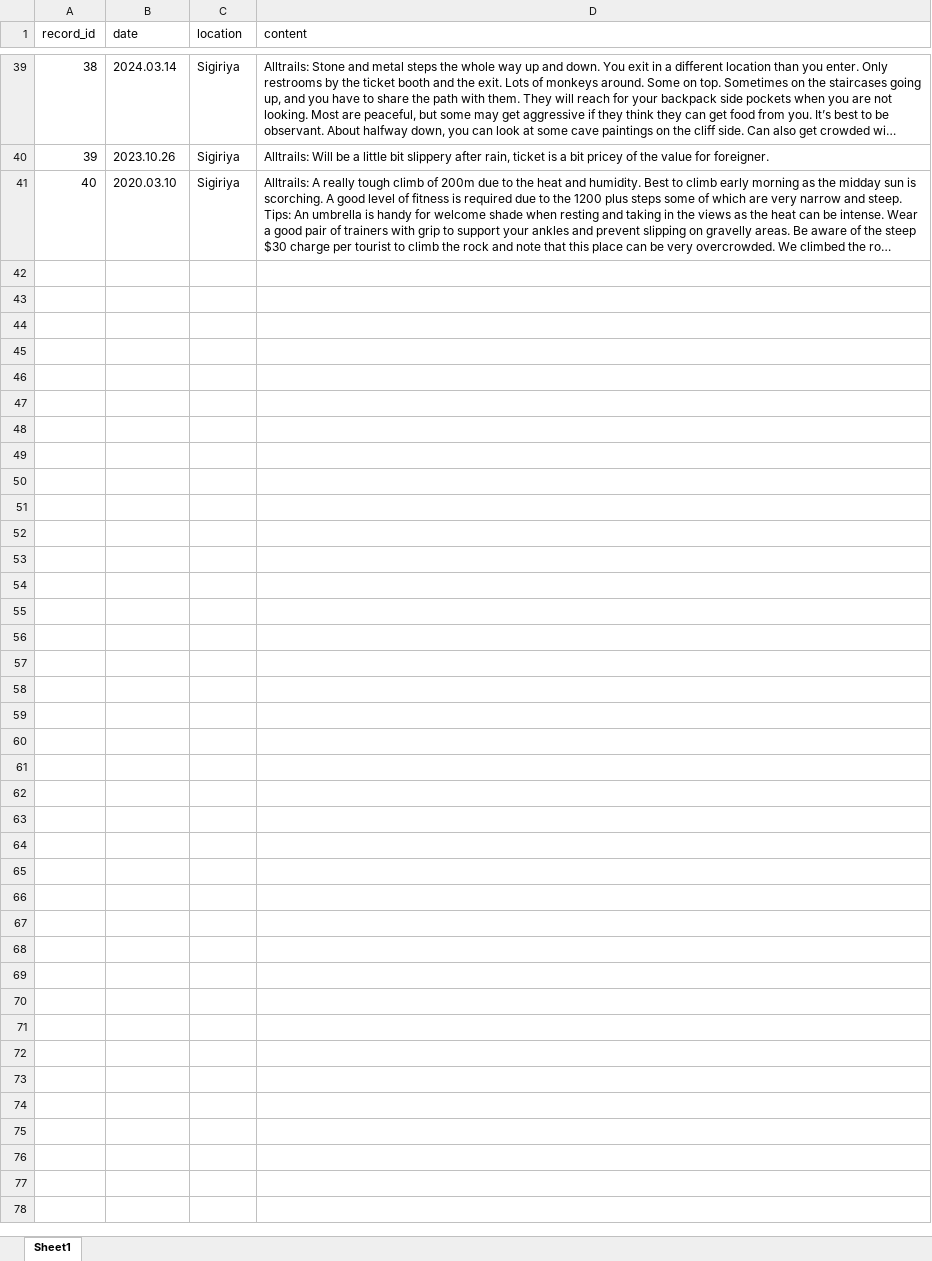
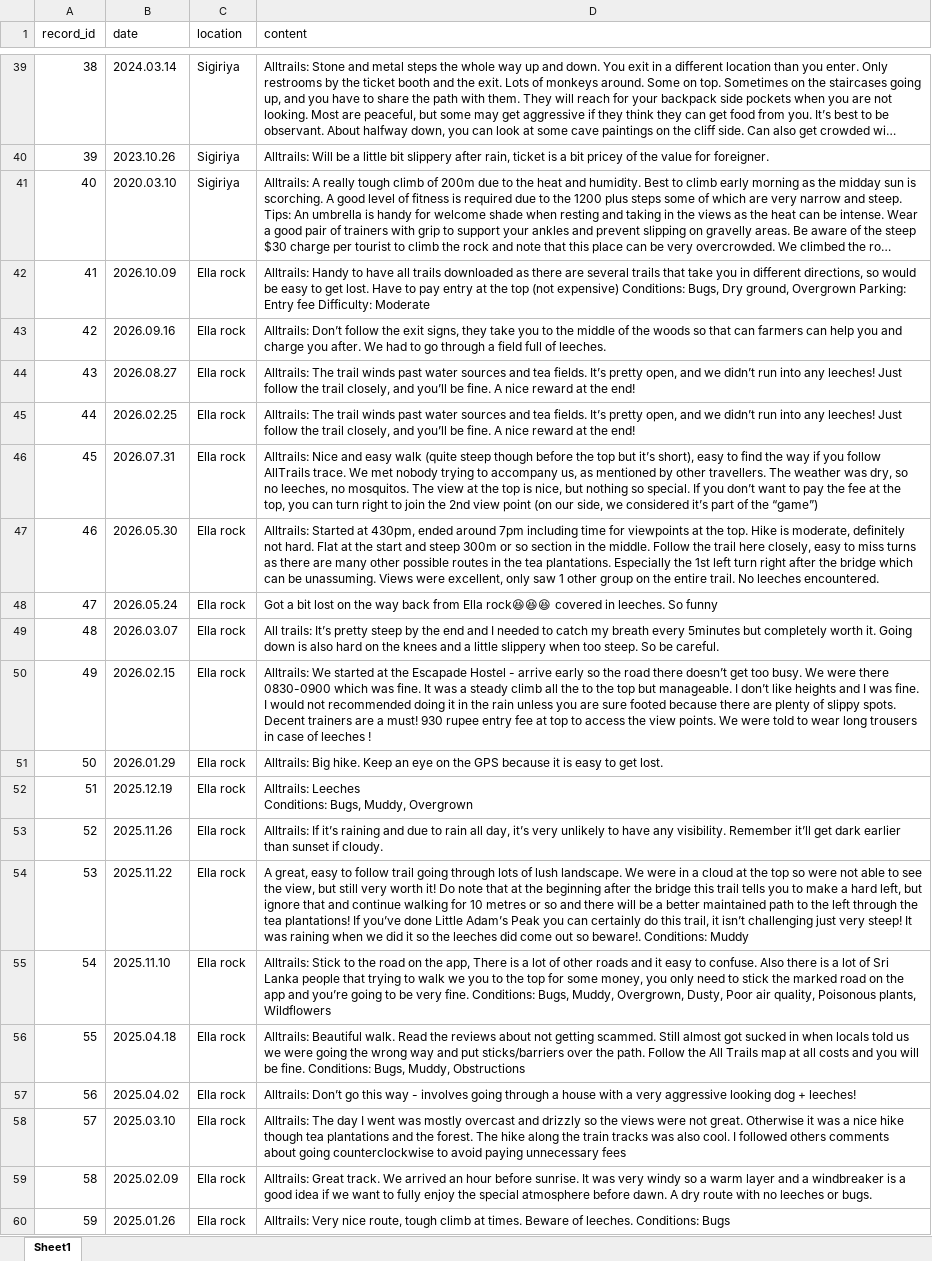
Before and after one commit to nimasha20020207/J26-IT-342, an Excel workbook: ML_models/component02/data/hikingsources.xlsx, sheet Sheet1, drawn as a sheet; only a part is shown, gaps mark what is left out; long unchanged cells end in …; values as stored, in another font and other column widths than the file's, no borders; ↵ is a line break in a cell; the diff covers the shown part only; the diff names each change by its address in the sheet, - before the commit and + after, or states it on an @@ line.

```diff
--- a/ML_models/component02/data/hikingsources.xlsx (sheet Sheet1)
+++ b/ML_models/component02/data/hikingsources.xlsx (sheet Sheet1)
+row 42: 41 | 2026.10.09 | Ella rock | Alltrails: Handy to have all trails downloaded as there are several trails that take you in different directions, so would be easy to get lost. Have to pay entry at the top (not expensive) Conditions: Bugs, Dry ground, Overgrown Parking: Entry fee Difficulty: Moderate
+row 43: 42 | 2026.09.16 | Ella rock | Alltrails: Don’t follow the exit signs, they take you to the middle of the woods so that can farmers can help you and charge you after. We had to go through a field full of leeches.
+row 44: 43 | 2026.08.27 | Ella rock | Alltrails: The trail winds past water sources and tea fields. It’s pretty open, and we didn’t run into any leeches! Just follow the trail closely, and you’ll be fine. A nice reward at the end!
+row 45: 44 | 2026.02.25 | Ella rock | Alltrails: The trail winds past water sources and tea fields. It’s pretty open, and we didn’t run into any leeches! Just follow the trail closely, and you’ll be fine. A nice reward at the end!
+row 46: 45 | 2026.07.31 | Ella rock | Alltrails: Nice and easy walk (quite steep though before the top but it’s short), easy to find the way if you follow AllTrails trace. We met nobody trying to accompany us, as mentioned by other travellers. The weather was dry, so no leeches, no mosquitos. The view at the top is nice, but nothing so special. If you don’t want to pay the fee at the top, you can turn right to join the 2nd view point (on our side, we considered it’s part of the “game”)
+row 47: 46 | 2026.05.30 | Ella rock | Alltrails: Started at 430pm, ended around 7pm including time for viewpoints at the top. Hike is moderate, definitely not hard. Flat at the start and steep 300m or so section in the middle. Follow the trail here closely, easy to miss turns as there are many other possible routes in the tea plantations. Especially the 1st left turn right after the bridge which can be unassuming. Views were excellent, only saw 1 other group on the entire trail. No leeches encountered.
+row 48: 47 | 2026.05.24 | Ella rock | Got a bit lost on the way back from Ella rock😆😆😆 covered in leeches. So funny
+row 49: 48 | 2026.03.07 | Ella rock | All trails: It’s pretty steep by the end and I needed to catch my breath every 5minutes but completely worth it. Going down is also hard on the knees and a little slippery when too steep. So be careful.
+row 50: 49 | 2026.02.15 | Ella rock | Alltrails: We started at the Escapade Hostel - arrive early so the road there doesn’t get too busy. We were there 0830-0900 which was fine. It was a steady climb all the to the top but manageable. I don’t like heights and I was fine. I would not recommended doing it in the rain unless you are sure footed because there are plenty of slippy spots. Decent trainers are a must! 930 rupee entry fee at top to access the view points. We were told to wear long trousers in case of leeches !
+row 51: 50 | 2026.01.29 | Ella rock | Alltrails: Big hike. Keep an eye on the GPS because it is easy to get lost.
+row 52: 51 | 2025.12.19 | Ella rock | Alltrails: Leeches ↵ Conditions: Bugs, Muddy, Overgrown
+row 53: 52 | 2025.11.26 | Ella rock | Alltrails: If it’s raining and due to rain all day, it’s very unlikely to have any visibility. Remember it’ll get dark earlier than sunset if cloudy.
+row 54: 53 | 2025.11.22 | Ella rock | A great, easy to follow trail going through lots of lush landscape. We were in a cloud at the top so were not able to see the view, but still very worth it! Do note that at the beginning after the bridge this trail tells you to make a hard left, but ignore that and continue walking for 10 metres or so and there will be a better maintained path to the left through the tea plantations! If you’ve done Little Adam’s Peak you can certainly do this trail, it isn’t challenging just very steep! It was raining when we did it so the leeches did come out so beware!. Conditions: Muddy
+row 55: 54 | 2025.11.10 | Ella rock | Alltrails: Stick to the road on the app, There is a lot of other roads and it easy to confuse. Also there is a lot of Sri Lanka people that trying to walk we you to the top for some money, you only need to stick the marked road on the app and you’re going to be very fine. Conditions: Bugs, Muddy, Overgrown, Dusty, Poor air quality, Poisonous plants, Wildflowers
+row 56: 55 | 2025.04.18 | Ella rock | Alltrails: Beautiful walk. Read the reviews about not getting scammed. Still almost got sucked in when locals told us we were going the wrong way and put sticks/barriers over the path. Follow the All Trails map at all costs and you will be fine. Conditions: Bugs, Muddy, Obstructions
+row 57: 56 | 2025.04.02 | Ella rock | Alltrails: Don’t go this way - involves going through a house with a very aggressive looking dog + leeches!
+row 58: 57 | 2025.03.10 | Ella rock | Alltrails: The day I went was mostly overcast and drizzly so the views were not great. Otherwise it was a nice hike though tea plantations and the forest. The hike along the train tracks was also cool. I followed others comments about going counterclockwise to avoid paying unnecessary fees
+row 59: 58 | 2025.02.09 | Ella rock | Alltrails: Great track. We arrived an hour before sunrise. It was very windy so a warm layer and a windbreaker is a good idea if we want to fully enjoy the special atmosphere before dawn. A dry route with no leeches or bugs.
+row 60: 59 | 2025.01.26 | Ella rock | Alltrails: Very nice route, tough climb at times. Beware of leeches. Conditions: Bugs
```
Also changed, not shown: 9 added rows elsewhere in this sheet, 4 other files.
